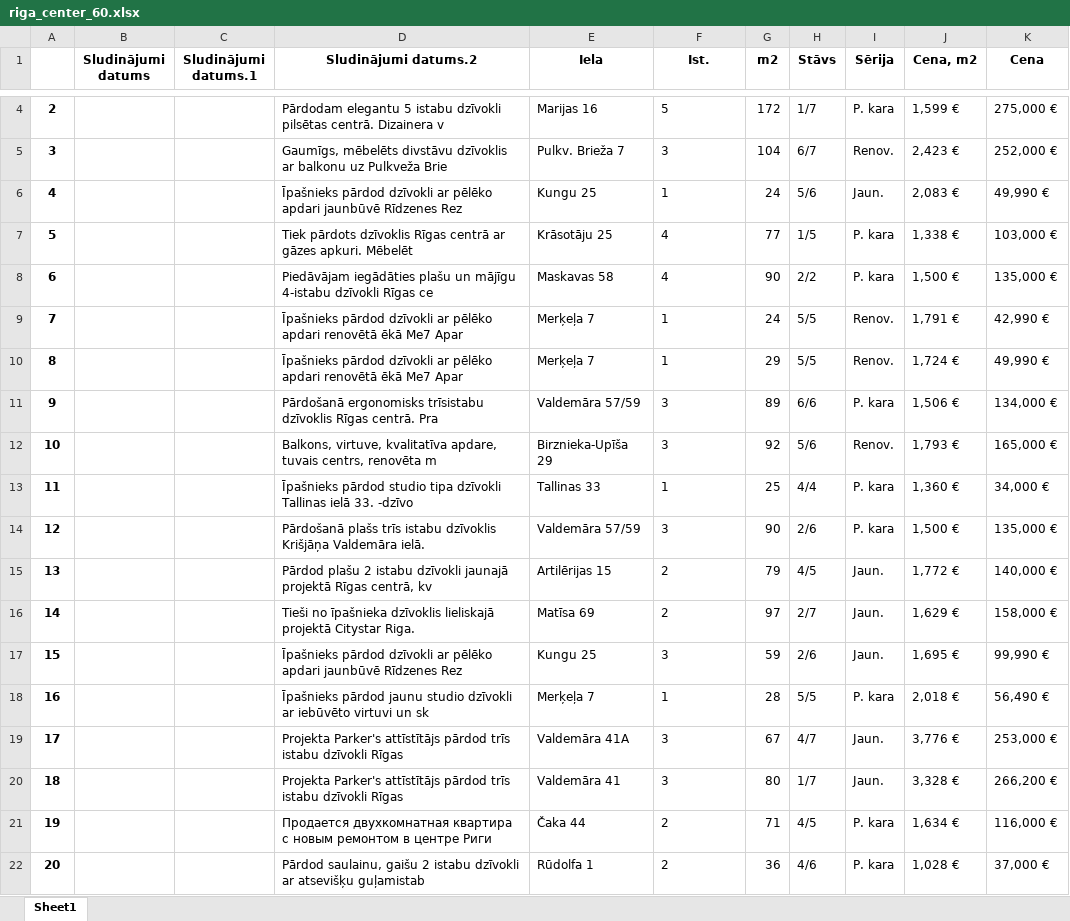
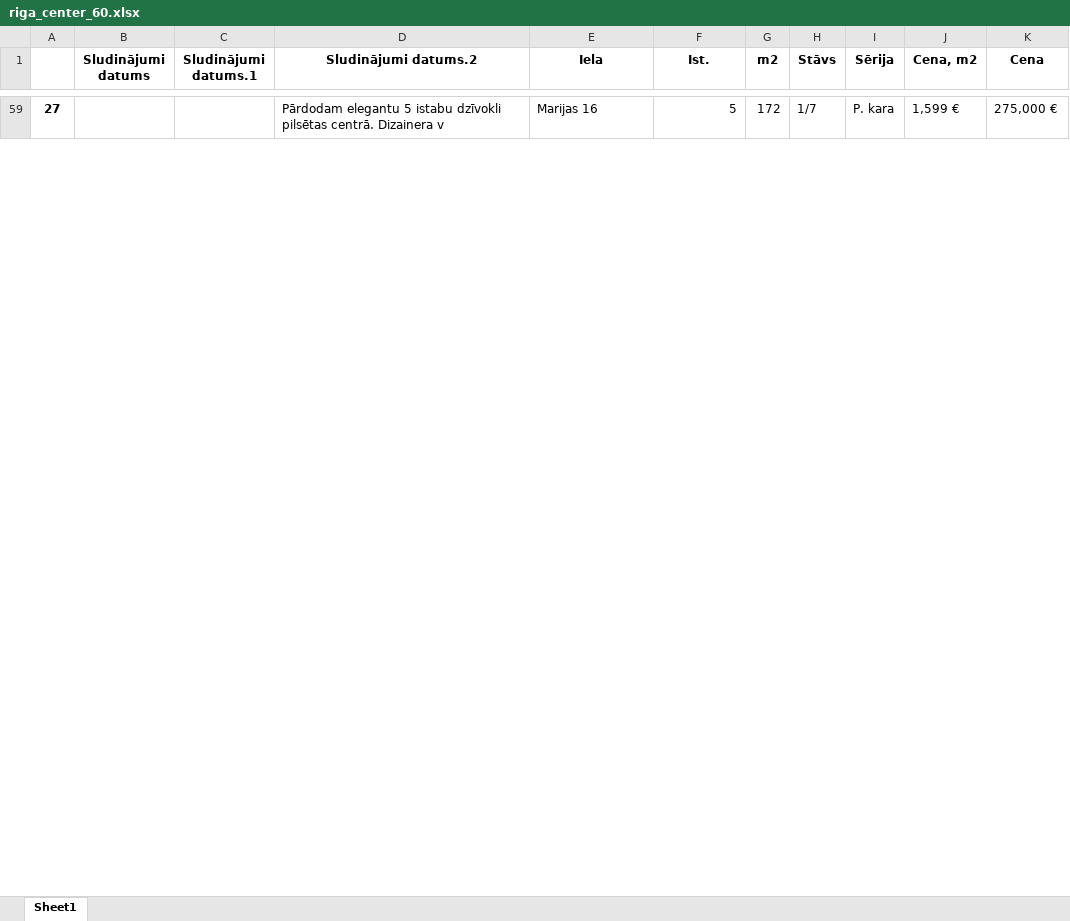
Before and after one commit to ValRCS/Python_RTU_08_20, an Excel workbook: Diena_15_Web_Scraping/riga_center_60.xlsx, sheet Sheet1, drawn as a sheet; only a part is shown, gaps mark what is left out; values as stored, in another font and other column widths than the file's, no borders; removed rows and columns are numbered as before the commit, all else as after; the diff covers the shown part only; the diff names each change by its address in the sheet, - before the commit and + after, or states it on an @@ line.

Commit message:
Added changes to Web scraping aparatments

```diff
--- a/Diena_15_Web_Scraping/riga_center_60.xlsx (sheet Sheet1)
+++ b/Diena_15_Web_Scraping/riga_center_60.xlsx (sheet Sheet1)
-A59: 2
+A59: 27
-F59 alignment: left
+F59 alignment: right
-row 5: 3 |  |  | Gaumīgs, mēbelēts divstāvu dzīvoklis ar balkonu uz Pulkveža Brie | Pulkv. Brieža 7 | 3 | 104 | 6/7 | Renov. | 2,423 € | 252,000 €
-row 6: 4 |  |  | Īpašnieks pārdod dzīvokli ar pēlēko apdari jaunbūvē Rīdzenes Rez | Kungu 25 | 1 | 24 | 5/6 | Jaun. | 2,083 € | 49,990 €
-row 7: 5 |  |  | Tiek pārdots dzīvoklis Rīgas centrā ar gāzes apkuri. Mēbelēt | Krāsotāju 25 | 4 | 77 | 1/5 | P. kara | 1,338 € | 103,000 €
-row 8: 6 |  |  | Piedāvājam iegādāties plašu un mājīgu 4-istabu dzīvokli Rīgas ce | Maskavas 58 | 4 | 90 | 2/2 | P. kara | 1,500 € | 135,000 €
-row 9: 7 |  |  | Īpašnieks pārdod dzīvokli ar pēlēko apdari renovētā ēkā Me7 Apar | Merķeļa 7 | 1 | 24 | 5/5 | Renov. | 1,791 € | 42,990 €
-row 10: 8 |  |  | Īpašnieks pārdod dzīvokli ar pēlēko apdari renovētā ēkā Me7 Apar | Merķeļa 7 | 1 | 29 | 5/5 | Renov. | 1,724 € | 49,990 €
-row 11: 9 |  |  | Pārdošanā ergonomisks trīsistabu dzīvoklis Rīgas centrā. Pra | Valdemāra 57/59 | 3 | 89 | 6/6 | P. kara | 1,506 € | 134,000 €
-row 12: 10 |  |  | Balkons, virtuve, kvalitatīva apdare, tuvais centrs, renovēta m | Birznieka-Upīša 29 | 3 | 92 | 5/6 | Renov. | 1,793 € | 165,000 €
-row 13: 11 |  |  | Īpašnieks pārdod studio tipa dzīvokli Tallinas ielā 33. -dzīvo | Tallinas 33 | 1 | 25 | 4/4 | P. kara | 1,360 € | 34,000 €
-row 14: 12 |  |  | Pārdošanā plašs trīs istabu dzīvoklis Krišjāņa Valdemāra ielā. | Valdemāra 57/59 | 3 | 90 | 2/6 | P. kara | 1,500 € | 135,000 €
-row 15: 13 |  |  | Pārdod plašu 2 istabu dzīvokli jaunajā projektā Rīgas centrā, kv | Artilērijas 15 | 2 | 79 | 4/5 | Jaun. | 1,772 € | 140,000 €
-row 16: 14 |  |  | Tieši no īpašnieka dzīvoklis lieliskajā projektā Citystar Riga. | Matīsa 69 | 2 | 97 | 2/7 | Jaun. | 1,629 € | 158,000 €
-row 17: 15 |  |  | Īpašnieks pārdod dzīvokli ar pēlēko apdari jaunbūvē Rīdzenes Rez | Kungu 25 | 3 | 59 | 2/6 | Jaun. | 1,695 € | 99,990 €
-row 18: 16 |  |  | Īpašnieks pārdod jaunu studio dzīvokli ar iebūvēto virtuvi un sk | Merķeļa 7 | 1 | 28 | 5/5 | P. kara | 2,018 € | 56,490 €
-row 19: 17 |  |  | Projekta Parker's attīstītājs pārdod trīs istabu dzīvokli Rīgas | Valdemāra 41A | 3 | 67 | 4/7 | Jaun. | 3,776 € | 253,000 €
-row 20: 18 |  |  | Projekta Parker's attīstītājs pārdod trīs istabu dzīvokli Rīgas | Valdemāra 41 | 3 | 80 | 1/7 | Jaun. | 3,328 € | 266,200 €
-row 21: 19 |  |  | Продается двухкомнатная квартира с новым ремонтом в центре Риги | Čaka 44 | 2 | 71 | 4/5 | P. kara | 1,634 € | 116,000 €
-row 22: 20 |  |  | Pārdod saulainu, gaišu 2 istabu dzīvokli ar atsevišķu guļamistab | Rūdolfa 1 | 2 | 36 | 4/6 | P. kara | 1,028 € | 37,000 €
```
Also changed, not shown: 59 added rows and 41 removed rows elsewhere in this sheet, 3 other files.
